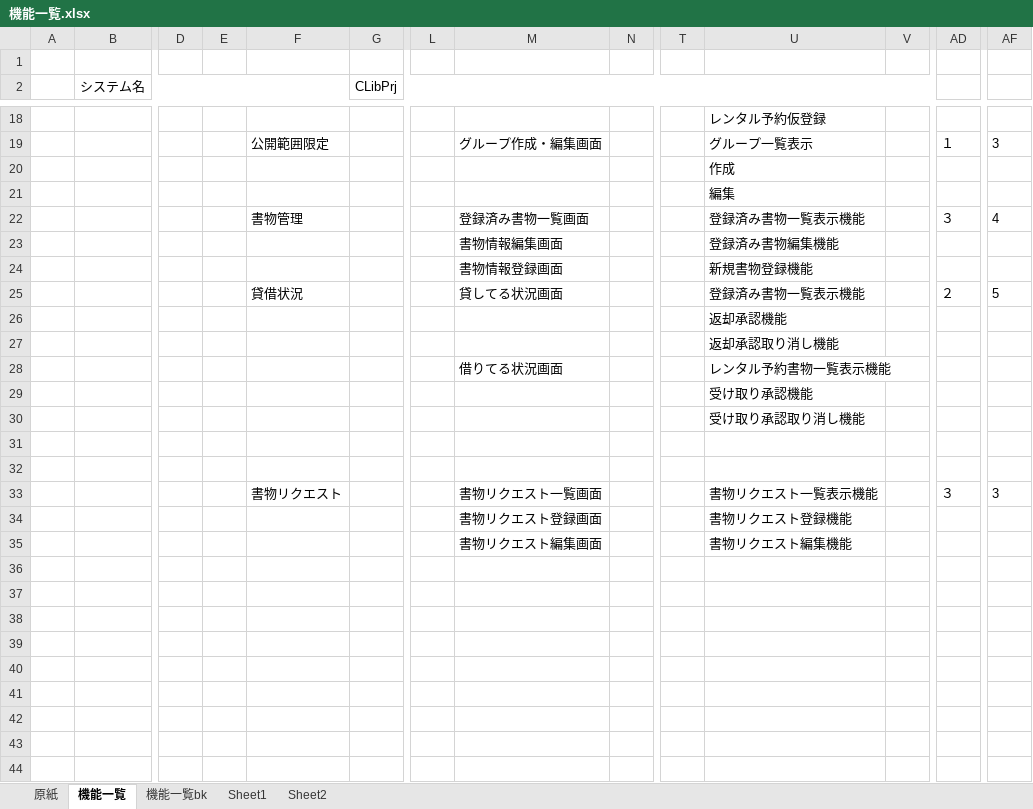
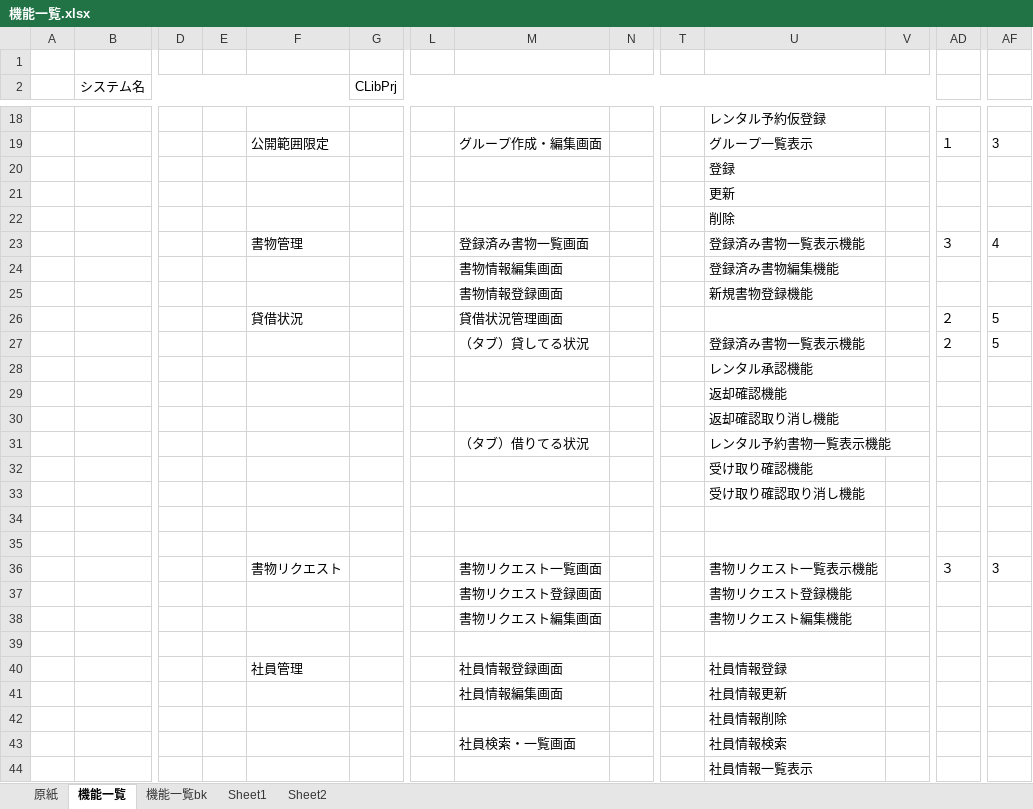
Before and after one commit to MiyukiIkeda/-, an Excel workbook: documents/#02.基本設計/機能一覧.xlsx, sheet 機能一覧, drawn as a sheet; only a part is shown, gaps mark what is left out; values as stored, in another font and other column widths than the file's, no borders; addresses are those after the commit; rows hold the shown columns only; the diff covers the shown part only; the diff names each change by its address in the sheet, - before the commit and + after, or states it on an @@ line.

```diff
--- a/documents/#02.基本設計/機能一覧.xlsx (sheet 機能一覧)
+++ b/documents/#02.基本設計/機能一覧.xlsx (sheet 機能一覧)
-U20: 作成
+U20: 登録
-U21: 編集
+U21: 更新
+row 22:  |  |  |  |  |  |  |  |  |  | 削除
+row 26:  |  |  |  | 貸借状況 |  |  | 貸借状況管理画面 |  |  |  |  | ２ | 5
-F27: 貸借状況
+F27: (empty)
-M27: 貸してる状況画面
+M27: （タブ）貸してる状況
-U28: 返却承認機能
+U28: レンタル承認機能
-U29: 返却承認取り消し機能
+U29: 返却確認機能
+row 30:  |  |  |  |  |  |  |  |  |  | 返却確認取り消し機能
-M31: 借りてる状況画面
+M31: （タブ）借りてる状況
-U32: 受け取り承認機能
+U32: 受け取り確認機能
-U33: 受け取り承認取り消し機能
+U33: 受け取り確認取り消し機能
+row 39: (empty)
+row 40:  |  |  |  | 社員管理 |  |  | 社員情報登録画面 |  |  | 社員情報登録
+row 41:  |  |  |  |  |  |  | 社員情報編集画面 |  |  | 社員情報更新
+row 42:  |  |  |  |  |  |  |  |  |  | 社員情報削除
+row 43:  |  |  |  |  |  |  | 社員検索・一覧画面 |  |  | 社員情報検索
+row 44:  |  |  |  |  |  |  |  |  |  | 社員情報一覧表示
```
Also changed, not shown: 2 edited cells elsewhere in this sheet, charts or pictures, documents/#02.基本設計/業務フロー図.xlsx, documents/#02.基本設計/画面遷移図.xlsx, 6 other files.
